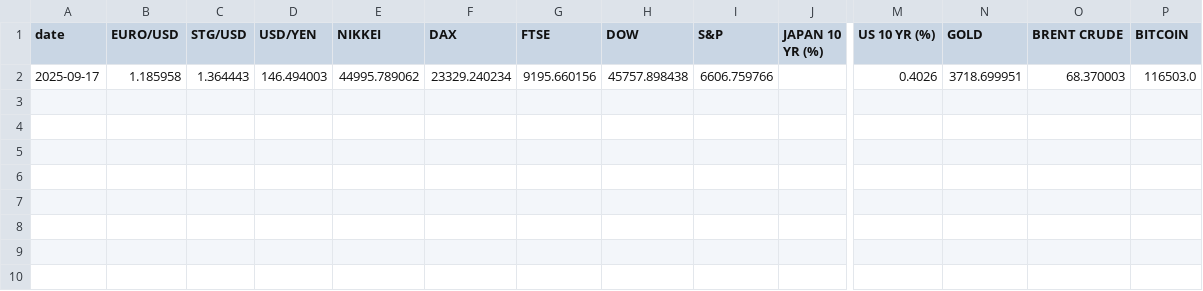
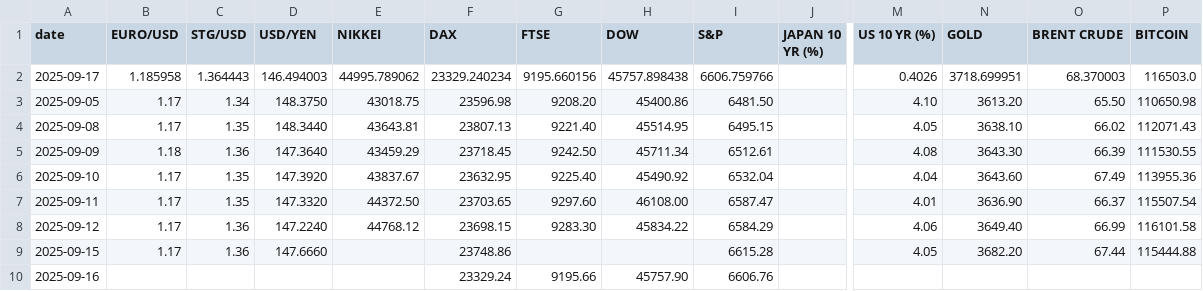
Before and after one commit to zerradwan/MarketJournal, a CSV file: data/etf_prices_log.csv, drawn as a sheet; only a part is shown, gaps mark what is left out; rows hold the shown columns only; the diff names each change by its address in the sheet, - before the commit and + after, or states it on an @@ line.

```diff
--- a/data/etf_prices_log.csv
+++ b/data/etf_prices_log.csv
+row 3: 2025-09-05 | 1.17 | 1.34 | 148.3750 | 43018.75 | 23596.98 | 9208.20 | 45400.86 | 6481.50 |  | 4.10 | 3613.20 | 65.50 | 110650.98
+row 4: 2025-09-08 | 1.17 | 1.35 | 148.3440 | 43643.81 | 23807.13 | 9221.40 | 45514.95 | 6495.15 |  | 4.05 | 3638.10 | 66.02 | 112071.43
+row 5: 2025-09-09 | 1.18 | 1.36 | 147.3640 | 43459.29 | 23718.45 | 9242.50 | 45711.34 | 6512.61 |  | 4.08 | 3643.30 | 66.39 | 111530.55
+row 6: 2025-09-10 | 1.17 | 1.35 | 147.3920 | 43837.67 | 23632.95 | 9225.40 | 45490.92 | 6532.04 |  | 4.04 | 3643.60 | 67.49 | 113955.36
+row 7: 2025-09-11 | 1.17 | 1.35 | 147.3320 | 44372.50 | 23703.65 | 9297.60 | 46108.00 | 6587.47 |  | 4.01 | 3636.90 | 66.37 | 115507.54
+row 8: 2025-09-12 | 1.17 | 1.36 | 147.2240 | 44768.12 | 23698.15 | 9283.30 | 45834.22 | 6584.29 |  | 4.06 | 3649.40 | 66.99 | 116101.58
+row 9: 2025-09-15 | 1.17 | 1.36 | 147.6660 |  | 23748.86 |  |  | 6615.28 |  | 4.05 | 3682.20 | 67.44 | 115444.88
+row 10: 2025-09-16 |  |  |  |  | 23329.24 | 9195.66 | 45757.90 | 6606.76
```
Also changed, not shown: 1 other file.
